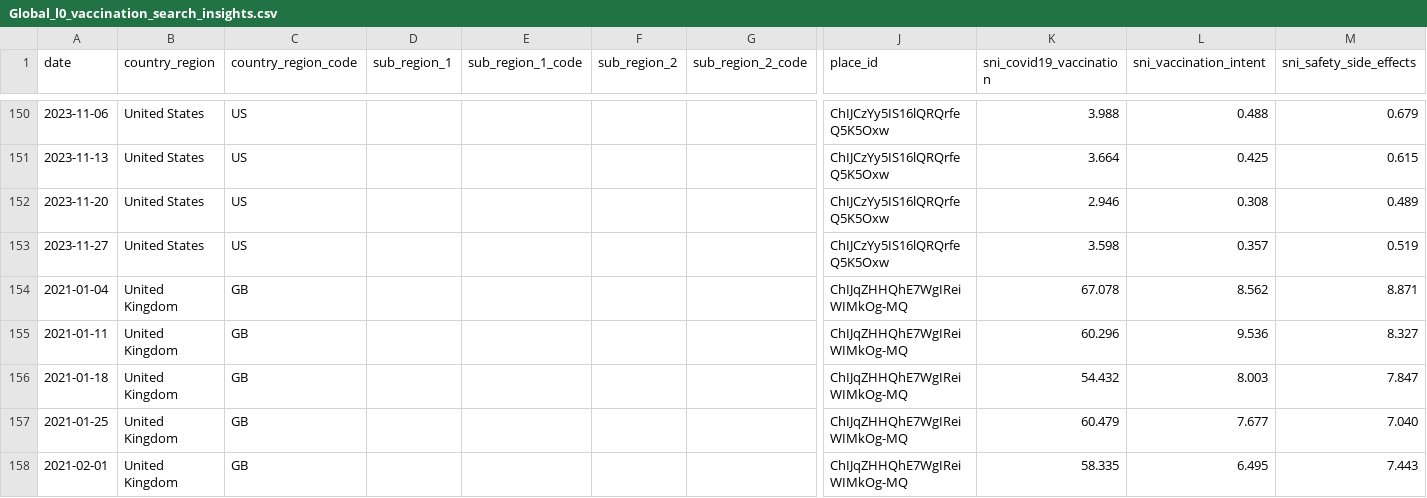
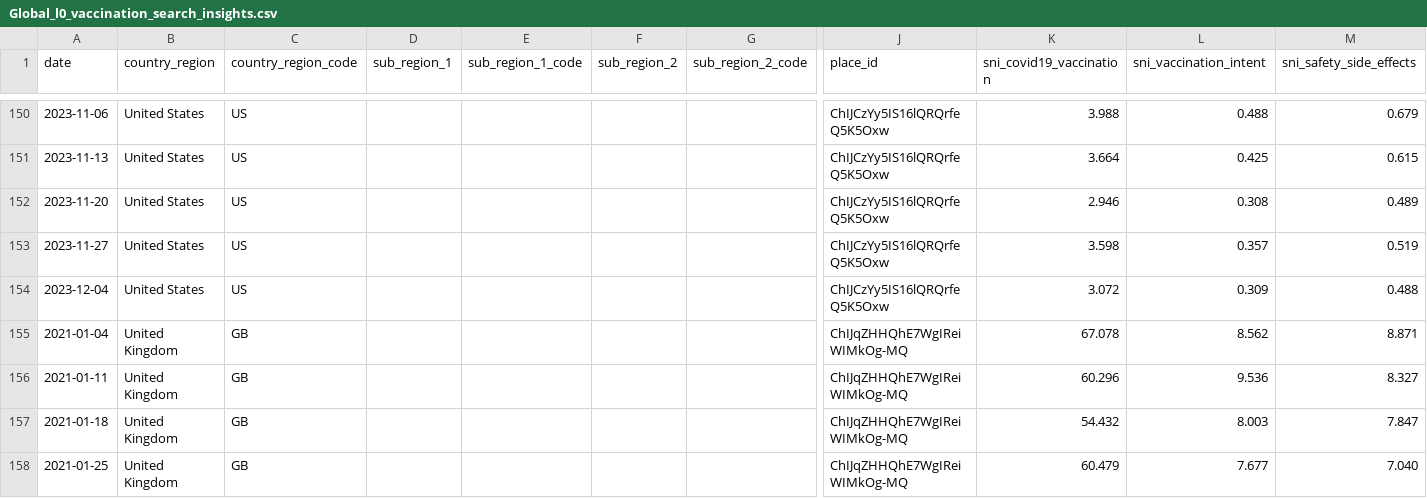
Before and after one commit to google-research/vaccination-search-insights, a CSV file: data/Global_l0_vaccination_search_insights.csv, drawn as a sheet; only a part is shown, gaps mark what is left out; the shorter side is filled out with more unchanged rows; rows hold the shown columns only; the diff covers the shown part only; the diff names each change by its address in the sheet, - before the commit and + after, or states it on an @@ line.

```diff
--- a/data/Global_l0_vaccination_search_insights.csv
+++ b/data/Global_l0_vaccination_search_insights.csv
+row 154: 2023-12-04 | United States | US |  |  |  |  | ChIJCzYy5IS16lQRQrfeQ5K5Oxw | 3.072 | 0.309 | 0.488
```
Also changed, not shown: 4 added rows elsewhere in this file, data/All_dates.csv, data/IE_vaccination_search_insights.csv.
